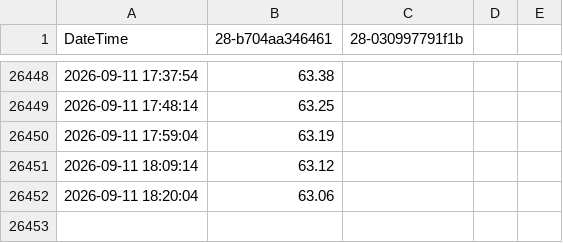
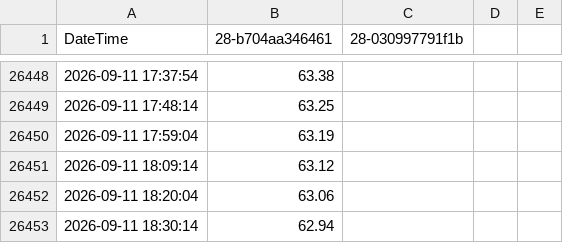
Before and after one commit to HonzaMat664/nas-web, a CSV file: data/data4.csv, drawn as a sheet; only a part is shown, gaps mark what is left out; the diff names each change by its address in the sheet, - before the commit and + after, or states it on an @@ line.

```diff
--- a/data/data4.csv
+++ b/data/data4.csv
+row 26453: 2026-09-11 18:30:14 | 62.94
```
Also changed, not shown: 3 other files.
